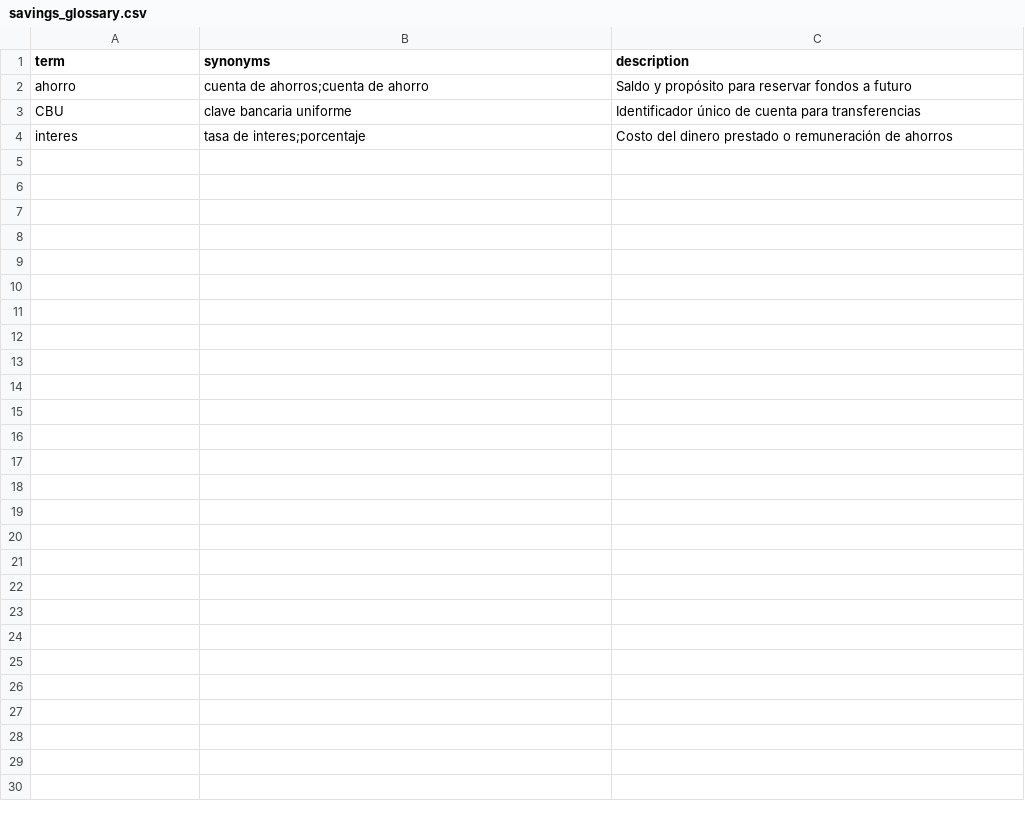
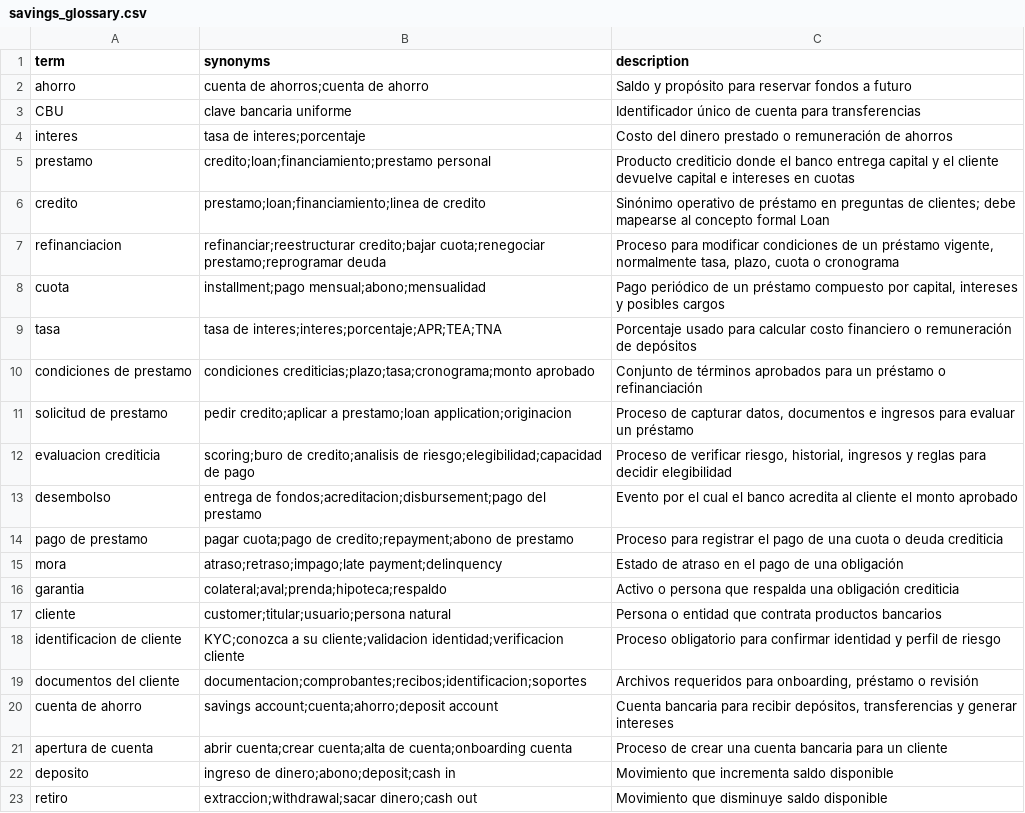
Before and after one commit to Saulcuesta20/banking-intent-platform, a CSV file: data/raw/savings_glossary.csv, drawn as a sheet; only a part is shown; the diff covers the shown part only; the diff names each change by its address in the sheet, - before the commit and + after, or states it on an @@ line.

Commit message:
Add GraphRAG ontology synonyms and Docker workflow

```diff
--- a/data/raw/savings_glossary.csv
+++ b/data/raw/savings_glossary.csv
+row 5: prestamo | credito;loan;financiamiento;prestamo personal | Producto crediticio donde el banco entrega capital y el cliente devuelve capital e intereses en cuotas
+row 6: credito | prestamo;loan;financiamiento;linea de credito | Sinónimo operativo de préstamo en preguntas de clientes; debe mapearse al concepto formal Loan
+row 7: refinanciacion | refinanciar;reestructurar credito;bajar cuota;renegociar prestamo;reprogramar deuda | Proceso para modificar condiciones de un préstamo vigente, normalmente tasa, plazo, cuota o cronograma
+row 8: cuota | installment;pago mensual;abono;mensualidad | Pago periódico de un préstamo compuesto por capital, intereses y posibles cargos
+row 9: tasa | tasa de interes;interes;porcentaje;APR;TEA;TNA | Porcentaje usado para calcular costo financiero o remuneración de depósitos
+row 10: condiciones de prestamo | condiciones crediticias;plazo;tasa;cronograma;monto aprobado | Conjunto de términos aprobados para un préstamo o refinanciación
+row 11: solicitud de prestamo | pedir credito;aplicar a prestamo;loan application;originacion | Proceso de capturar datos, documentos e ingresos para evaluar un préstamo
+row 12: evaluacion crediticia | scoring;buro de credito;analisis de riesgo;elegibilidad;capacidad de pago | Proceso de verificar riesgo, historial, ingresos y reglas para decidir elegibilidad
+row 13: desembolso | entrega de fondos;acreditacion;disbursement;pago del prestamo | Evento por el cual el banco acredita al cliente el monto aprobado
+row 14: pago de prestamo | pagar cuota;pago de credito;repayment;abono de prestamo | Proceso para registrar el pago de una cuota o deuda crediticia
+row 15: mora | atraso;retraso;impago;late payment;delinquency | Estado de atraso en el pago de una obligación
+row 16: garantia | colateral;aval;prenda;hipoteca;respaldo | Activo o persona que respalda una obligación crediticia
+row 17: cliente | customer;titular;usuario;persona natural | Persona o entidad que contrata productos bancarios
+row 18: identificacion de cliente | KYC;conozca a su cliente;validacion identidad;verificacion cliente | Proceso obligatorio para confirmar identidad y perfil de riesgo
+row 19: documentos del cliente | documentacion;comprobantes;recibos;identificacion;soportes | Archivos requeridos para onboarding, préstamo o revisión
+row 20: cuenta de ahorro | savings account;cuenta;ahorro;deposit account | Cuenta bancaria para recibir depósitos, transferencias y generar intereses
+row 21: apertura de cuenta | abrir cuenta;crear cuenta;alta de cuenta;onboarding cuenta | Proceso de crear una cuenta bancaria para un cliente
+row 22: deposito | ingreso de dinero;abono;deposit;cash in | Movimiento que incrementa saldo disponible
+row 23: retiro | extraccion;withdrawal;sacar dinero;cash out | Movimiento que disminuye saldo disponible
```
Also changed, not shown: 9 added rows elsewhere in this file, 36 other files.
